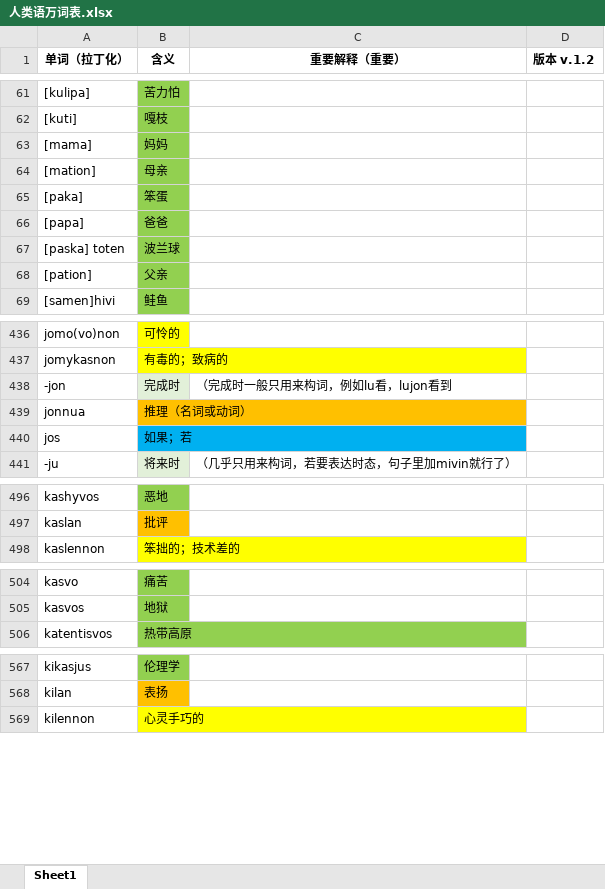
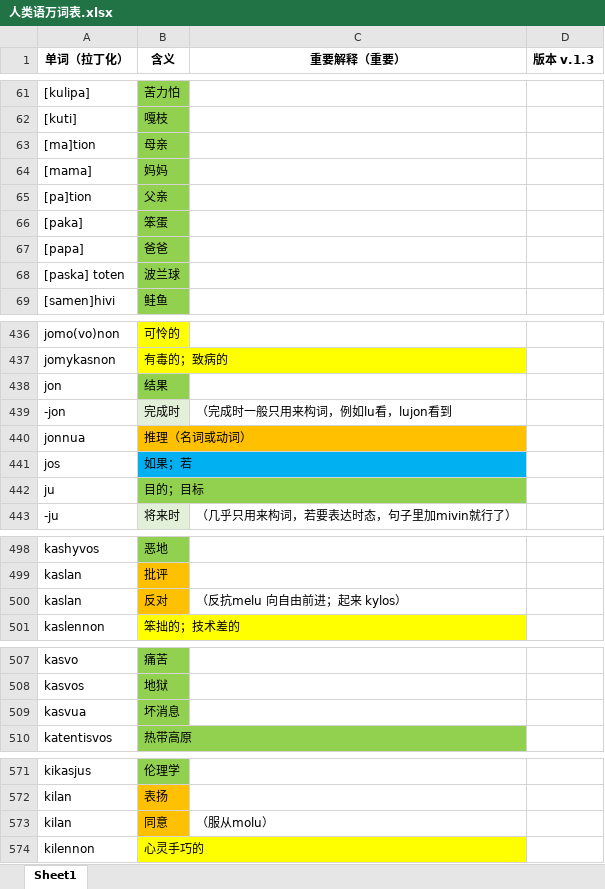
Before and after one commit to Valois-Kuai/vaslanvio, an Excel workbook: file/人类语万词表.xlsx, sheet Sheet1, drawn as a sheet; only a part is shown, gaps mark what is left out; values as stored, in another font and other column widths than the file's, no borders; removed rows and columns are numbered as before the commit, all else as after; the diff covers the shown part only; the diff names each change by its address in the sheet, - before the commit and + after, or states it on an @@ line.

```diff
--- a/file/人类语万词表.xlsx (sheet Sheet1)
+++ b/file/人类语万词表.xlsx (sheet Sheet1)
-D1: 版本 v.1.2
+D1: 版本 v.1.3
+row 63: [ma]tion | 母亲
-row 64: [mation] | 母亲
+row 65: [pa]tion | 父亲
-row 68: [pation] | 父亲
+row 438: jon | 结果
+row 442: ju | 目的；目标
+row 500: kaslan | 反对 | （反抗melu 向自由前进；起来 kylos）
+row 509: kasvua | 坏消息
+row 573: kilan | 同意 | （服从molu）
```
Also changed, not shown: 2 added rows and 7 edited cells elsewhere in this sheet, 7 other files.
